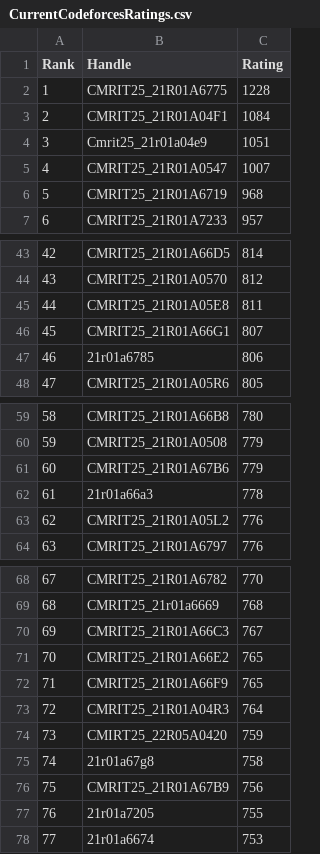
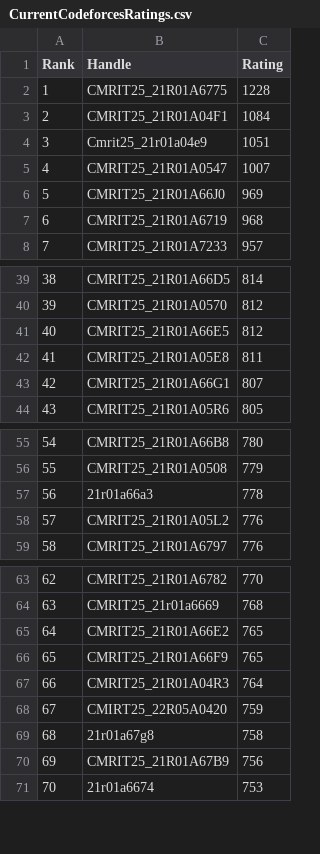
Before and after one commit to gabyah92/CodeforcesRankingGUI, a CSV file: Leaderboards/CurrentCodeforcesRatings.csv, drawn as a sheet; only a part is shown, gaps mark what is left out; removed rows and columns are numbered as before the commit, all else as after; the diff covers the shown part only; the diff names each change by its address in the sheet, - before the commit and + after, or states it on an @@ line.

```diff
--- a/Leaderboards/CurrentCodeforcesRatings.csv
+++ b/Leaderboards/CurrentCodeforcesRatings.csv
+row 6: 5 | CMRIT25_21R01A66J0 | 969
@@ column A (Rank) renumbered from row 7 down @@
+row 41: 40 | CMRIT25_21R01A66E5 | 812
-row 47: 46 | 21r01a6785 | 806
-row 61: 60 | CMRIT25_21R01A67B6 | 779
-row 70: 69 | CMRIT25_21R01A66C3 | 767
-row 77: 76 | 21r01a7205 | 755
```
Also changed, not shown: 3 added rows and 11 removed rows elsewhere in this file.
